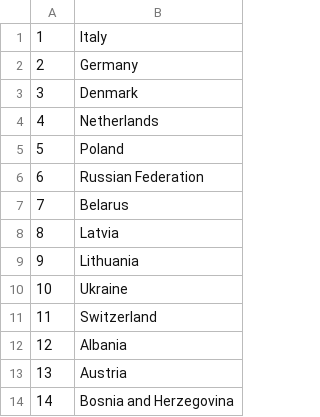
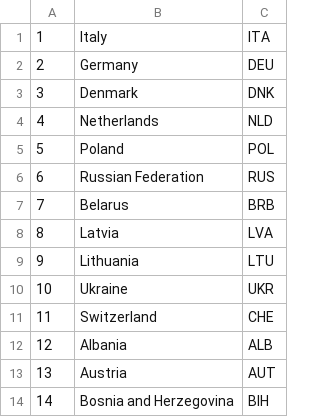
Before and after one commit to mtzig/cs257, a CSV file: webapp/first_draft/countries.csv, drawn as a sheet; only a part is shown; the diff names each change by its address in the sheet, - before the commit and + after, or states it on an @@ line.

Commit message:
Finalized first draft. Added proper html templating, javascript for api calls and page loading, and css styling. Updated languages.sql with 'country_code' field in the 'countries' table.

```diff
--- a/webapp/first_draft/countries.csv
+++ b/webapp/first_draft/countries.csv
+column C, rows 1-14: ITA | DEU | DNK | NLD | POL | RUS | BRB | LVA | LTU | UKR | CHE | ALB | AUT | BIH
```
Also changed, not shown: 20 other files.
